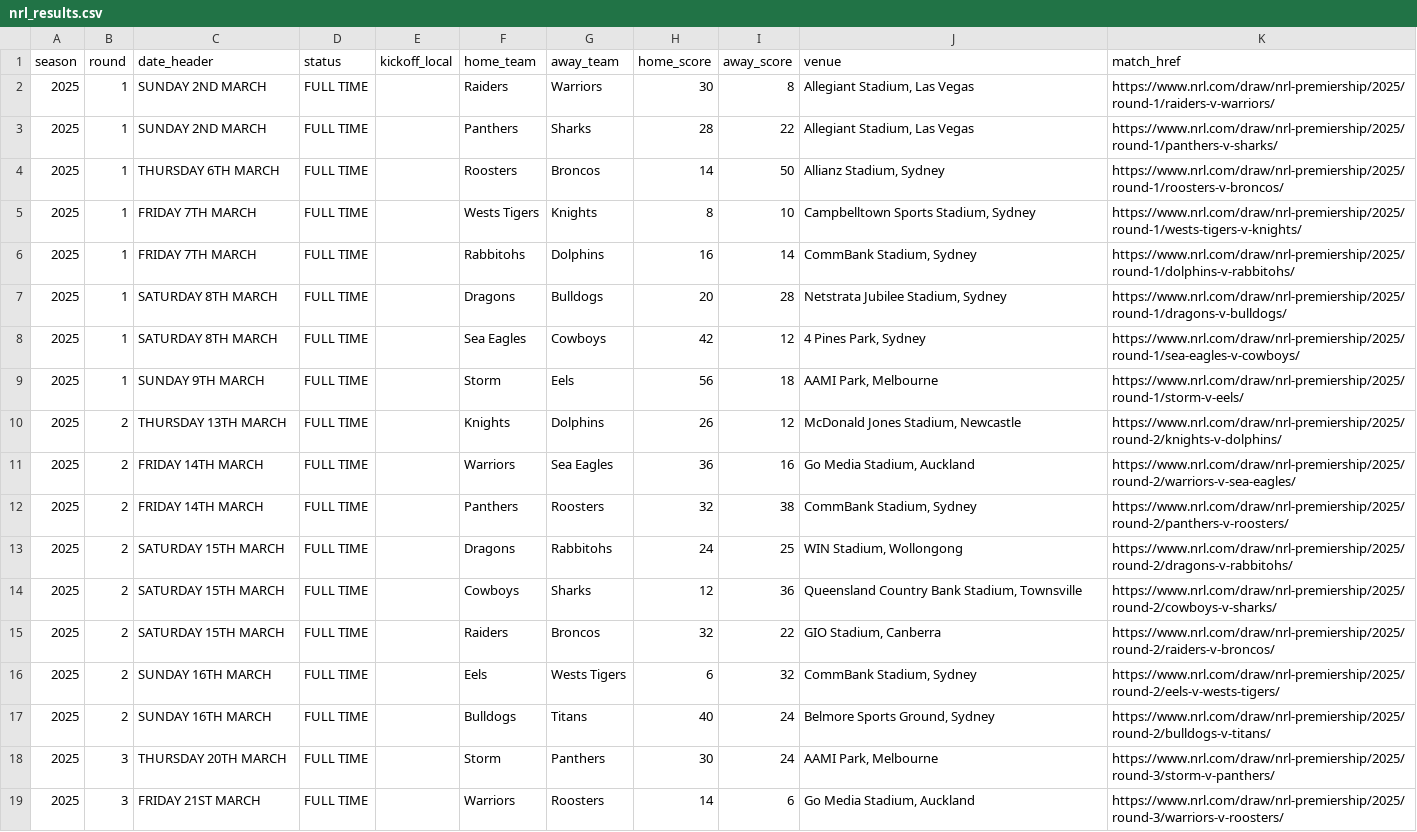
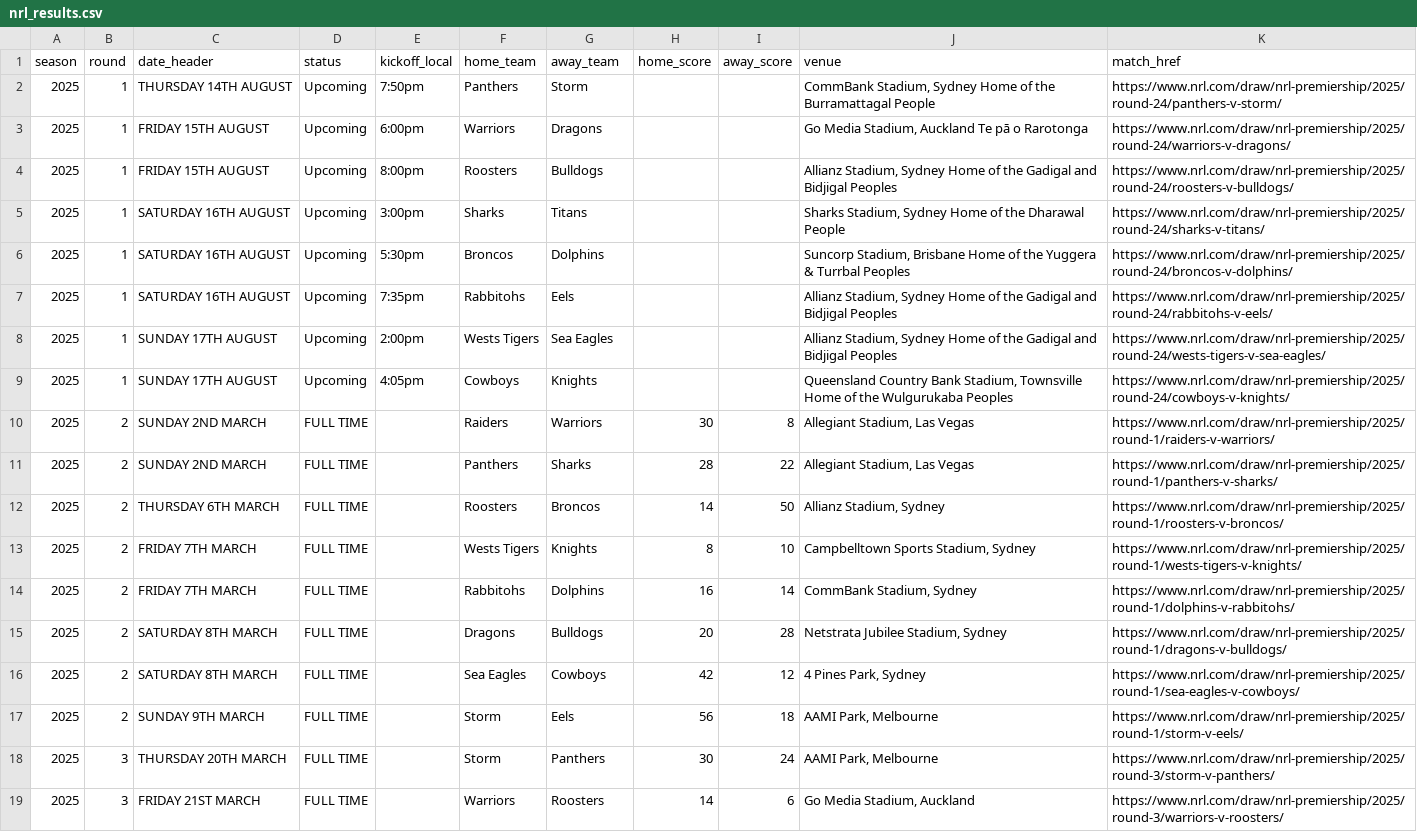
Before and after one commit to joelcouchman78/joel-nrl-predictor, a CSV file: data/nrl_results.csv, drawn as a sheet; only a part is shown.

Commit message:
Auto-update: data/nrl_results.csv (2025-08-11 18:41:40 +1000) rows=204

```diff
--- a/data/nrl_results.csv
+++ b/data/nrl_results.csv
@@ -1,18 +1,18 @@
 season,round,date_header,status,kickoff_local,home_team,away_team,home_score,away_score,venue,match_href
-2025,1,SUNDAY 2ND MARCH,FULL TIME,,Raiders,Warriors,30,8,"Allegiant Stadium, Las Vegas",https://www.nrl.com/draw/nrl-premiership/2025/round-1/raiders-v-warriors/
-2025,1,SUNDAY 2ND MARCH,FULL TIME,,Panthers,Sharks,28,22,"Allegiant Stadium, Las Vegas",https://www.nrl.com/draw/nrl-premiership/2025/round-1/panthers-v-sharks/
-2025,1,THURSDAY 6TH MARCH,FULL TIME,,Roosters,Broncos,14,50,"Allianz Stadium, Sydney",https://www.nrl.com/draw/nrl-premiership/2025/round-1/roosters-v-broncos/
-2025,1,FRIDAY 7TH MARCH,FULL TIME,,Wests Tigers,Knights,8,10,"Campbelltown Sports Stadium, Sydney",https://www.nrl.com/draw/nrl-premiership/2025/round-1/wests-tigers-v-knights/
-2025,1,FRIDAY 7TH MARCH,FULL TIME,,Rabbitohs,Dolphins,16,14,"CommBank Stadium, Sydney",https://www.nrl.com/draw/nrl-premiership/2025/round-1/dolphins-v-rabbitohs/
-2025,1,SATURDAY 8TH MARCH,FULL TIME,,Dragons,Bulldogs,20,28,"Netstrata Jubilee Stadium, Sydney",https://www.nrl.com/draw/nrl-premiership/2025/round-1/dragons-v-bulldogs/
-2025,1,SATURDAY 8TH MARCH,FULL TIME,,Sea Eagles,Cowboys,42,12,"4 Pines Park, Sydney",https://www.nrl.com/draw/nrl-premiership/2025/round-1/sea-eagles-v-cowboys/
-2025,1,SUNDAY 9TH MARCH,FULL TIME,,Storm,Eels,56,18,"AAMI Park, Melbourne",https://www.nrl.com/draw/nrl-premiership/2025/round-1/storm-v-eels/
-2025,2,THURSDAY 13TH MARCH,FULL TIME,,Knights,Dolphins,26,12,"McDonald Jones Stadium, Newcastle",https://www.nrl.com/draw/nrl-premiership/2025/round-2/knights-v-dolphins/
-2025,2,FRIDAY 14TH MARCH,FULL TIME,,Warriors,Sea Eagles,36,16,"Go Media Stadium, Auckland",https://www.nrl.com/draw/nrl-premiership/2025/round-2/warriors-v-sea-eagles/
-2025,2,FRIDAY 14TH MARCH,FULL TIME,,Panthers,Roosters,32,38,"CommBank Stadium, Sydney",https://www.nrl.com/draw/nrl-premiership/2025/round-2/panthers-v-roosters/
-2025,2,SATURDAY 15TH MARCH,FULL TIME,,Dragons,Rabbitohs,24,25,"WIN Stadium, Wollongong",https://www.nrl.com/draw/nrl-premiership/2025/round-2/dragons-v-rabbitohs/
-2025,2,SATURDAY 15TH MARCH,FULL TIME,,Cowboys,Sharks,12,36,"Queensland Country Bank Stadium, Townsville",https://www.nrl.com/draw/nrl-premiership/2025/round-2/cowboys-v-sharks/
-2025,2,SATURDAY 15TH MARCH,FULL TIME,,Raiders,Broncos,32,22,"GIO Stadium, Canberra",https://www.nrl.com/draw/nrl-premiership/2025/round-2/raiders-v-broncos/
-2025,2,SUNDAY 16TH MARCH,FULL TIME,,Eels,Wests Tigers,6,32,"CommBank Stadium, Sydney",https://www.nrl.com/draw/nrl-premiership/2025/round-2/eels-v-wests-tigers/
-2025,2,SUNDAY 16TH MARCH,FULL TIME,,Bulldogs,Titans,40,24,"Belmore Sports Ground, Sydney",https://www.nrl.com/draw/nrl-premiership/2025/round-2/bulldogs-v-titans/
+2025,1,THURSDAY 14TH AUGUST,Upcoming,7:50pm,Panthers,Storm,,,"CommBank Stadium, Sydney Home of the Burramattagal People",https://www.nrl.com/draw/nrl-premiership/2025/round-24/panthers-v-storm/
+2025,1,FRIDAY 15TH AUGUST,Upcoming,6:00pm,Warriors,Dragons,,,"Go Media Stadium, Auckland Te pā o Rarotonga",https://www.nrl.com/draw/nrl-premiership/2025/round-24/warriors-v-dragons/
+2025,1,FRIDAY 15TH AUGUST,Upcoming,8:00pm,Roosters,Bulldogs,,,"Allianz Stadium, Sydney Home of the Gadigal and Bidjigal Peoples",https://www.nrl.com/draw/nrl-premiership/2025/round-24/roosters-v-bulldogs/
+2025,1,SATURDAY 16TH AUGUST,Upcoming,3:00pm,Sharks,Titans,,,"Sharks Stadium, Sydney Home of the Dharawal People",https://www.nrl.com/draw/nrl-premiership/2025/round-24/sharks-v-titans/
+2025,1,SATURDAY 16TH AUGUST,Upcoming,5:30pm,Broncos,Dolphins,,,"Suncorp Stadium, Brisbane Home of the Yuggera & Turrbal Peoples",https://www.nrl.com/draw/nrl-premiership/2025/round-24/broncos-v-dolphins/
+2025,1,SATURDAY 16TH AUGUST,Upcoming,7:35pm,Rabbitohs,Eels,,,"Allianz Stadium, Sydney Home of the Gadigal and Bidjigal Peoples",https://www.nrl.com/draw/nrl-premiership/2025/round-24/rabbitohs-v-eels/
+2025,1,SUNDAY 17TH AUGUST,Upcoming,2:00pm,Wests Tigers,Sea Eagles,,,"Allianz Stadium, Sydney Home of the Gadigal and Bidjigal Peoples",https://www.nrl.com/draw/nrl-premiership/2025/round-24/wests-tigers-v-sea-eagles/
+2025,1,SUNDAY 17TH AUGUST,Upcoming,4:05pm,Cowboys,Knights,,,"Queensland Country Bank Stadium, Townsville Home of the Wulgurukaba Peoples",https://www.nrl.com/draw/nrl-premiership/2025/round-24/cowboys-v-knights/
+2025,2,SUNDAY 2ND MARCH,FULL TIME,,Raiders,Warriors,30,8,"Allegiant Stadium, Las Vegas",https://www.nrl.com/draw/nrl-premiership/2025/round-1/raiders-v-warriors/
+2025,2,SUNDAY 2ND MARCH,FULL TIME,,Panthers,Sharks,28,22,"Allegiant Stadium, Las Vegas",https://www.nrl.com/draw/nrl-premiership/2025/round-1/panthers-v-sharks/
+2025,2,THURSDAY 6TH MARCH,FULL TIME,,Roosters,Broncos,14,50,"Allianz Stadium, Sydney",https://www.nrl.com/draw/nrl-premiership/2025/round-1/roosters-v-broncos/
+2025,2,FRIDAY 7TH MARCH,FULL TIME,,Wests Tigers,Knights,8,10,"Campbelltown Sports Stadium, Sydney",https://www.nrl.com/draw/nrl-premiership/2025/round-1/wests-tigers-v-knights/
+2025,2,FRIDAY 7TH MARCH,FULL TIME,,Rabbitohs,Dolphins,16,14,"CommBank Stadium, Sydney",https://www.nrl.com/draw/nrl-premiership/2025/round-1/dolphins-v-rabbitohs/
+2025,2,SATURDAY 8TH MARCH,FULL TIME,,Dragons,Bulldogs,20,28,"Netstrata Jubilee Stadium, Sydney",https://www.nrl.com/draw/nrl-premiership/2025/round-1/dragons-v-bulldogs/
+2025,2,SATURDAY 8TH MARCH,FULL TIME,,Sea Eagles,Cowboys,42,12,"4 Pines Park, Sydney",https://www.nrl.com/draw/nrl-premiership/2025/round-1/sea-eagles-v-cowboys/
+2025,2,SUNDAY 9TH MARCH,FULL TIME,,Storm,Eels,56,18,"AAMI Park, Melbourne",https://www.nrl.com/draw/nrl-premiership/2025/round-1/storm-v-eels/
 2025,3,THURSDAY 20TH MARCH,FULL TIME,,Storm,Panthers,30,24,"AAMI Park, Melbourne",https://www.nrl.com/draw/nrl-premiership/2025/round-3/storm-v-panthers/
```
